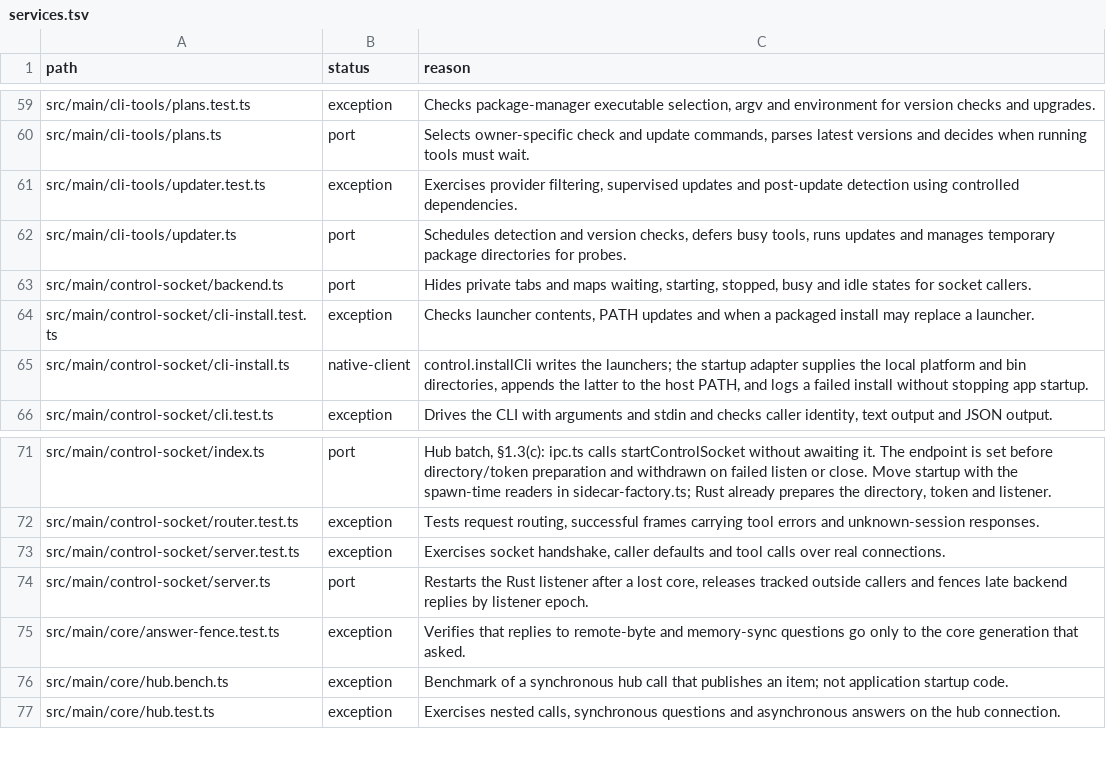
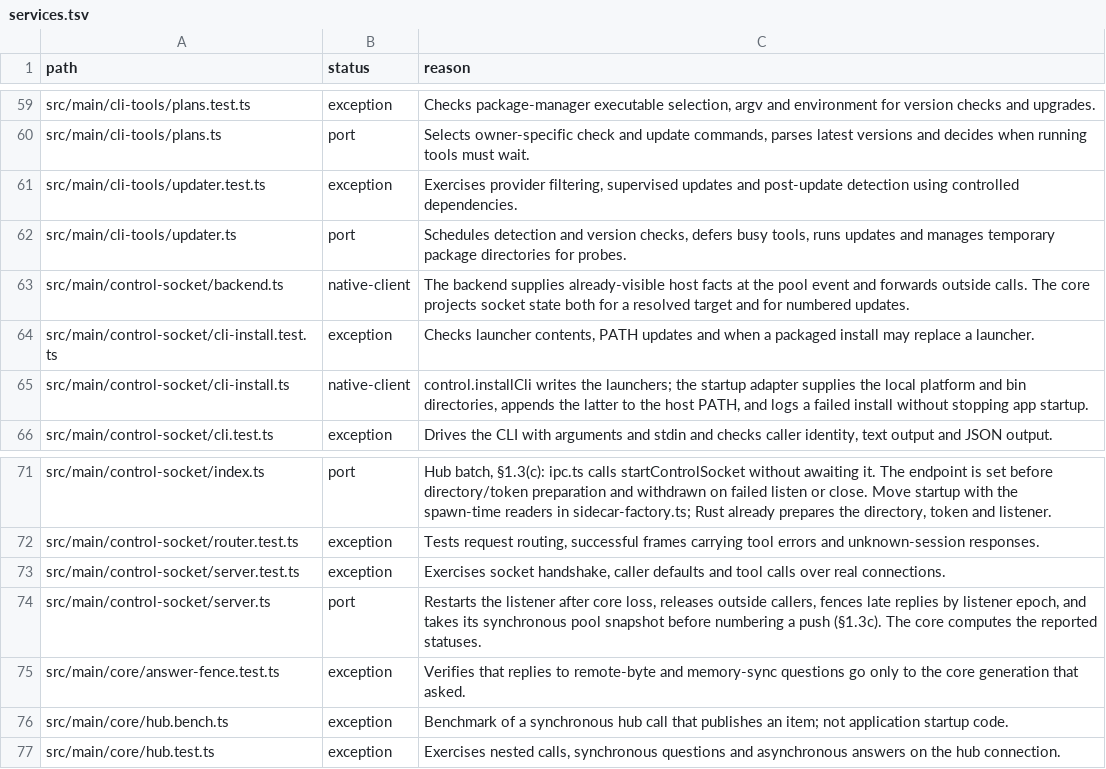
Before and after one commit to seuput-inc/ompdesk, a TSV file: docs/rust-inventory/services.tsv, drawn as a sheet; only a part is shown, gaps mark what is left out.

Commit message:
refactor(control): project visible session status inside the core

```diff
--- a/docs/rust-inventory/services.tsv
+++ b/docs/rust-inventory/services.tsv
@@ -62,3 +62,3 @@ src/main/cli-tools/updater.test.ts	exception	Exercises provider filtering, super
 src/main/cli-tools/updater.ts	port	Schedules detection and version checks, defers busy tools, runs updates and manages temporary package directories for probes.
-src/main/control-socket/backend.ts	port	Hides private tabs and maps waiting, starting, stopped, busy and idle states for socket callers.
+src/main/control-socket/backend.ts	native-client	The backend supplies already-visible host facts at the pool event and forwards outside calls. The core projects socket state both for a resolved target and for numbered updates.
 src/main/control-socket/cli-install.test.ts	exception	Checks launcher contents, PATH updates and when a packaged install may replace a launcher.
@@ -73,3 +73,3 @@ src/main/control-socket/router.test.ts	exception	Tests request routing, successf
 src/main/control-socket/server.test.ts	exception	Exercises socket handshake, caller defaults and tool calls over real connections.
-src/main/control-socket/server.ts	port	Restarts the Rust listener after a lost core, releases tracked outside callers and fences late backend replies by listener epoch.
+src/main/control-socket/server.ts	port	Restarts the listener after core loss, releases outside callers, fences late replies by listener epoch, and takes its synchronous pool snapshot before numbering a push (§1.3c). The core computes the reported statuses.
 src/main/core/answer-fence.test.ts	exception	Verifies that replies to remote-byte and memory-sync questions go only to the core generation that asked.
```
Also changed, not shown: 17 other files.
